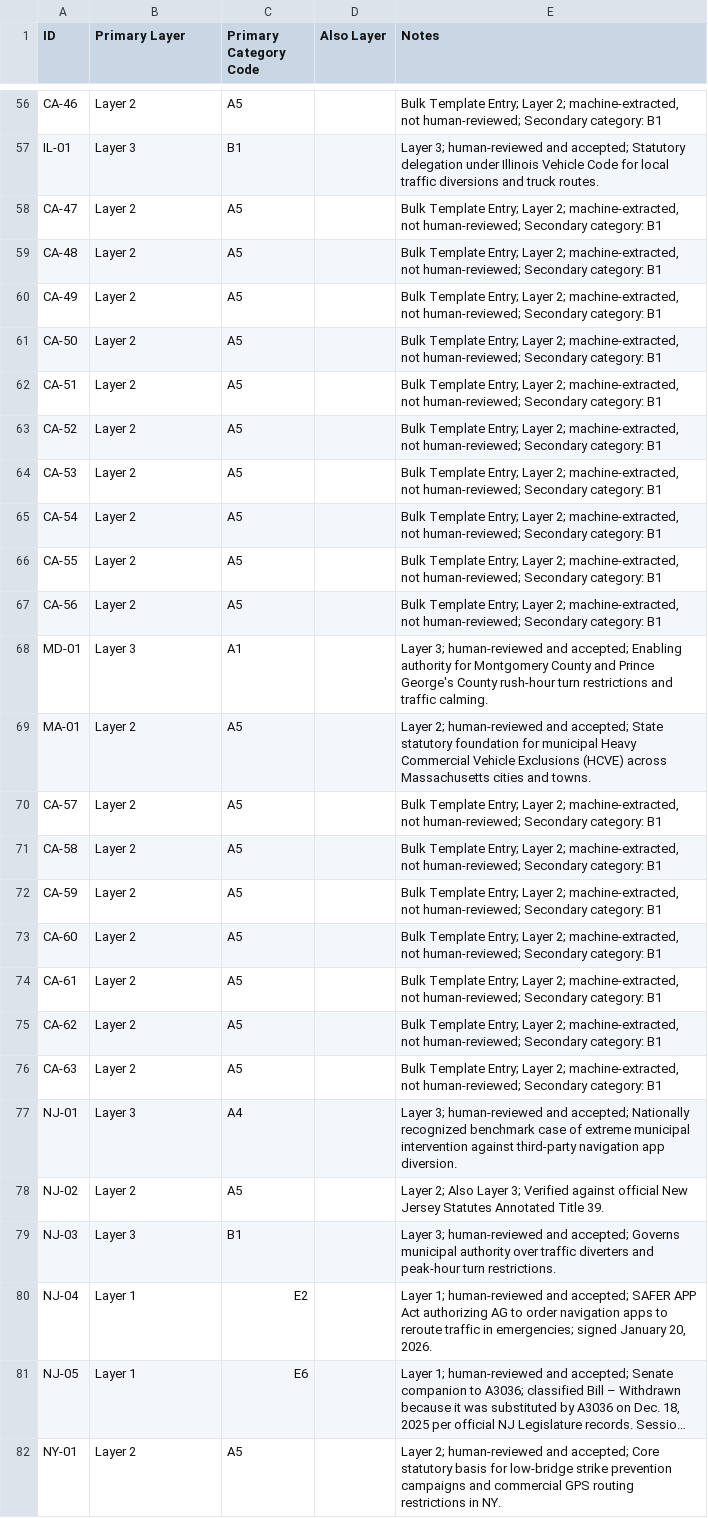
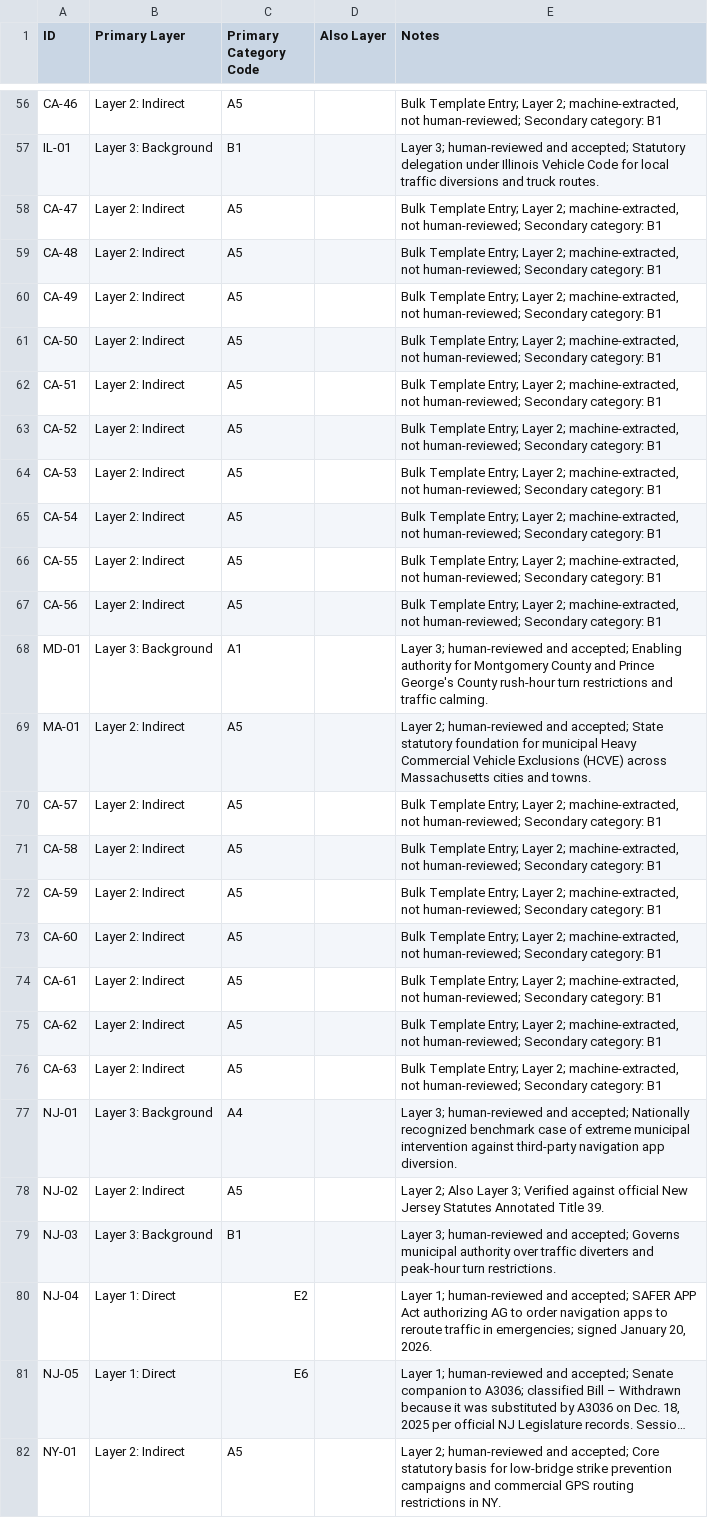
Before and after one commit to isabelleqian/eleng-290-web-crawler, a CSV file: docs/data/layer_map.csv, drawn as a sheet; only a part is shown, gaps mark what is left out; long unchanged cells end in …; the diff covers the shown part only; the diff names each change by its address in the sheet, - before the commit and + after, or states it on an @@ line.

Commit message:
fix(framework): canonicalize three layers as Direct, Indirect, and Background

```diff
--- a/docs/data/layer_map.csv
+++ b/docs/data/layer_map.csv
-B56 (Primary Layer): Layer 2
+B56 (Primary Layer): Layer 2: Indirect
-B57 (Primary Layer): Layer 3
+B57 (Primary Layer): Layer 3: Background
-B58:B67 (Primary Layer): Layer 2
+B58:B67 (Primary Layer): Layer 2: Indirect
-B68 (Primary Layer): Layer 3
+B68 (Primary Layer): Layer 3: Background
-B69:B76 (Primary Layer): Layer 2
+B69:B76 (Primary Layer): Layer 2: Indirect
-B77 (Primary Layer): Layer 3
+B77 (Primary Layer): Layer 3: Background
-B78 (Primary Layer): Layer 2
+B78 (Primary Layer): Layer 2: Indirect
-B79 (Primary Layer): Layer 3
+B79 (Primary Layer): Layer 3: Background
-B80:B81 (Primary Layer): Layer 1
+B80:B81 (Primary Layer): Layer 1: Direct
-B82 (Primary Layer): Layer 2
+B82 (Primary Layer): Layer 2: Indirect
```
Also changed, not shown: 107 edited cells elsewhere in this file, 2 other files.
